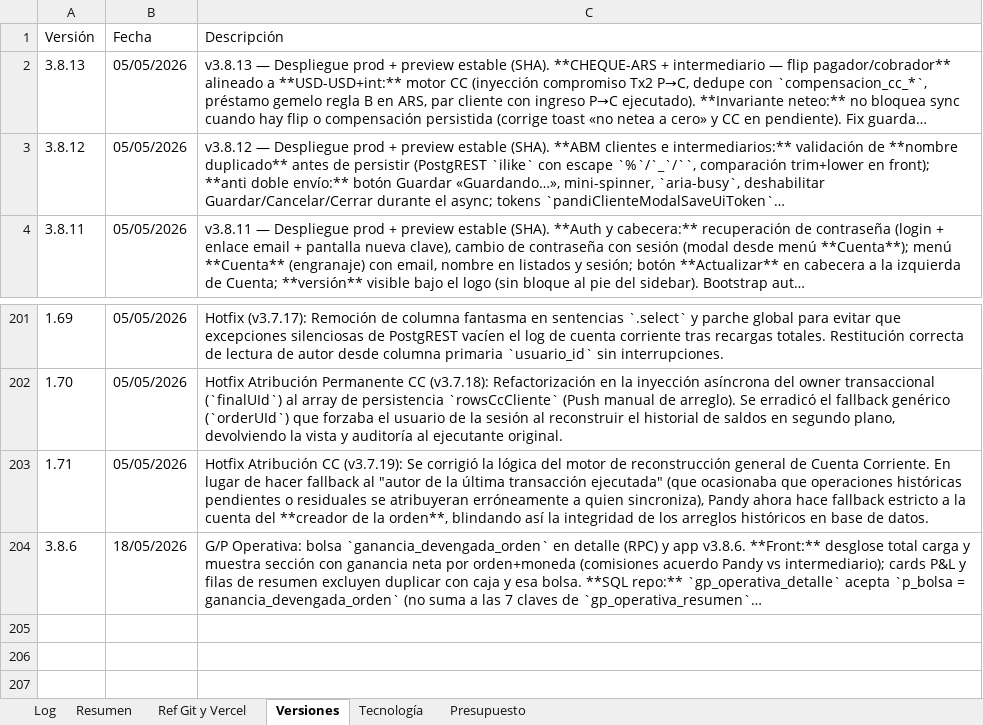
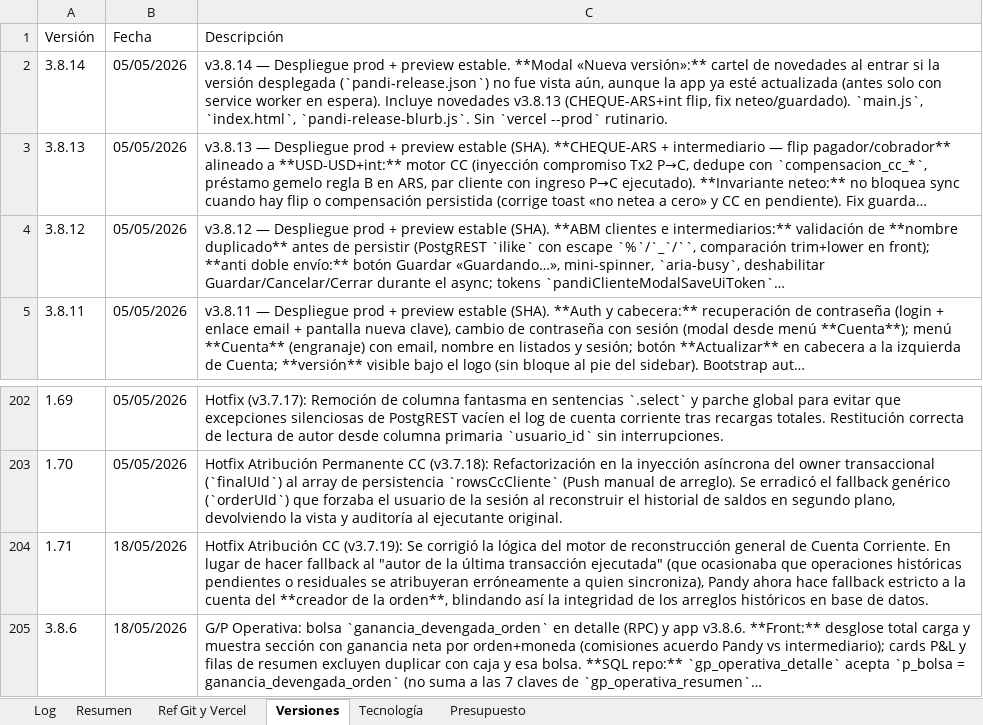
Before and after one commit to lucasbustosmartin-coder/pandy, an Excel workbook: Bitacora_tareas.xlsx, sheet Versiones, drawn as a sheet; only a part is shown, gaps mark what is left out; long unchanged cells end in …; values as stored, in another font and other column widths than the file's, no borders; addresses are those after the commit; the diff names each change by its address in the sheet, - before the commit and + after, or states it on an @@ line.

```diff
--- a/Bitacora_tareas.xlsx (sheet Versiones)
+++ b/Bitacora_tareas.xlsx (sheet Versiones)
+row 2: 3.8.14 | 05/05/2026 | v3.8.14 — Despliegue prod + preview estable. **Modal «Nueva versión»:** cartel de novedades al entrar si la versión desplegada (`pandi-release.json`) no fue vista aún, aunque la app ya esté actualizada (antes solo con service worker en espera). Incluye novedades v3.8.13 (CHEQUE-ARS+int flip, fix neteo/guardado). `main.js`, `index.html`, `pandi-release-blurb.js`. Sin `vercel --prod` rutinario.
-B204 (Fecha): 05/05/2026
+B204 (Fecha): 18/05/2026
```
Also changed, not shown: sheet Log, 4 other files.
